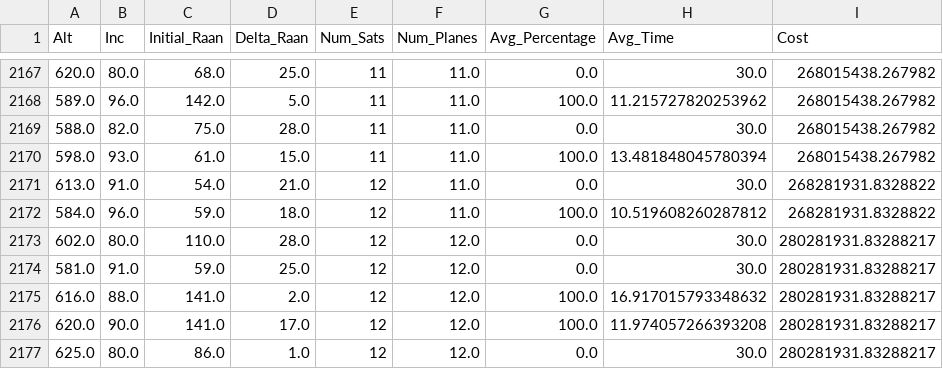
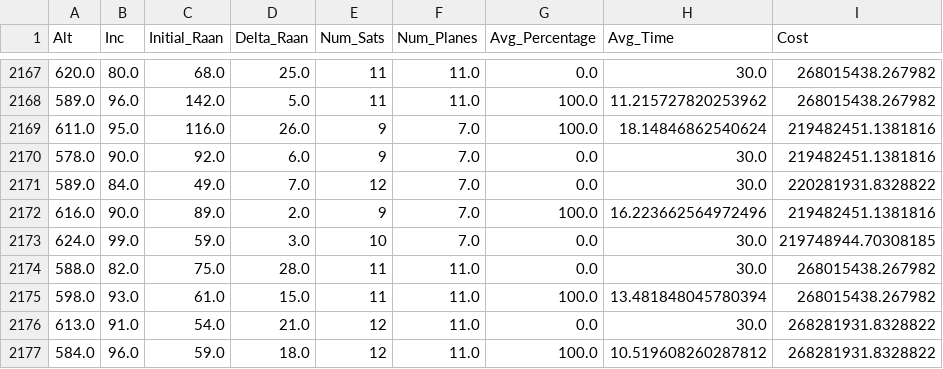
Before and after one commit to jjermstad24/STK_Simulation_Code, a CSV file: Pop_Over_Gen/historical.csv, drawn as a sheet; only a part is shown, gaps mark what is left out; the shorter side is filled out with more unchanged rows.

Commit message:
added 7

```diff
--- a/Pop_Over_Gen/historical.csv
+++ b/Pop_Over_Gen/historical.csv
@@ -2168,2 +2168,7 @@ Alt,Inc,Initial_Raan,Delta_Raan,Num_Sats,Num_Planes,Avg_Percentage,Avg_Time,Cost
 589.0,96.0,142.0,5.0,11,11.0,100.0,11.215727820253962,268015438.267982
+611.0,95.0,116.0,26.0,9,7.0,100.0,18.14846862540624,219482451.1381816
+578.0,90.0,92.0,6.0,9,7.0,0.0,30.0,219482451.1381816
+589.0,84.0,49.0,7.0,12,7.0,0.0,30.0,220281931.8328822
+616.0,90.0,89.0,2.0,9,7.0,100.0,16.223662564972496,219482451.1381816
+624.0,99.0,59.0,3.0,10,7.0,0.0,30.0,219748944.70308185
 588.0,82.0,75.0,28.0,11,11.0,0.0,30.0,268015438.267982
```
